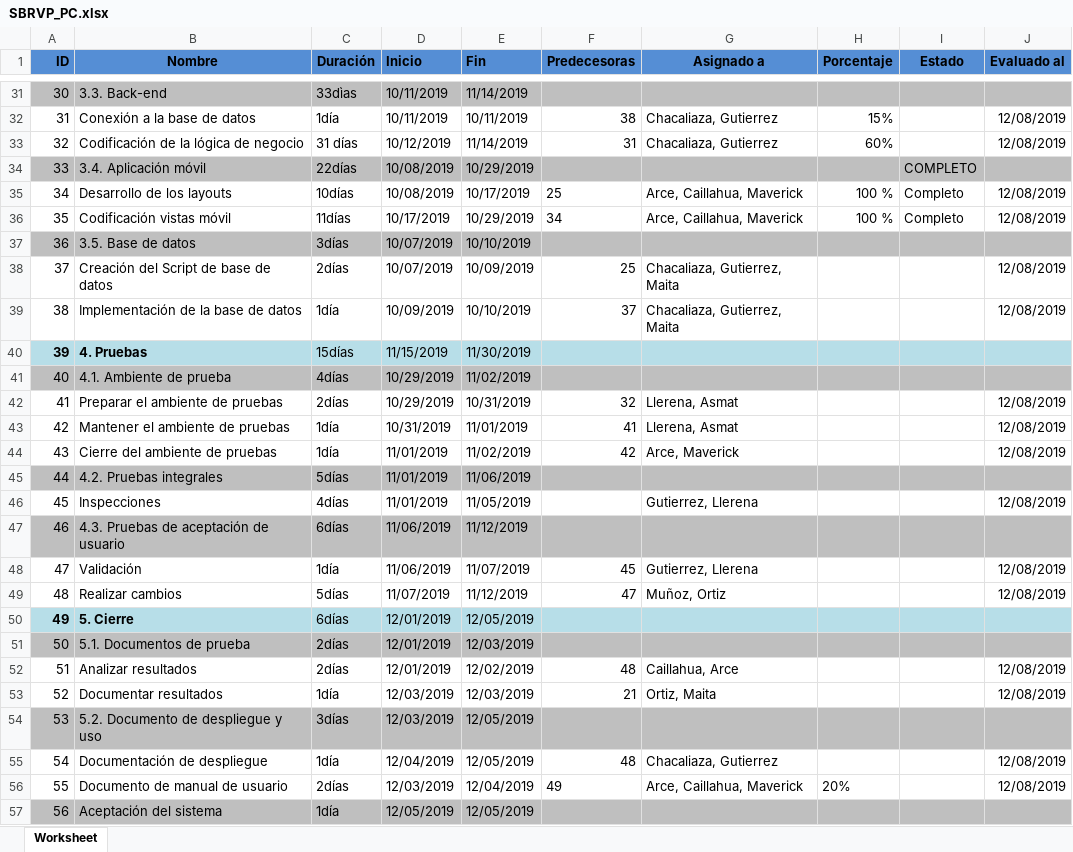
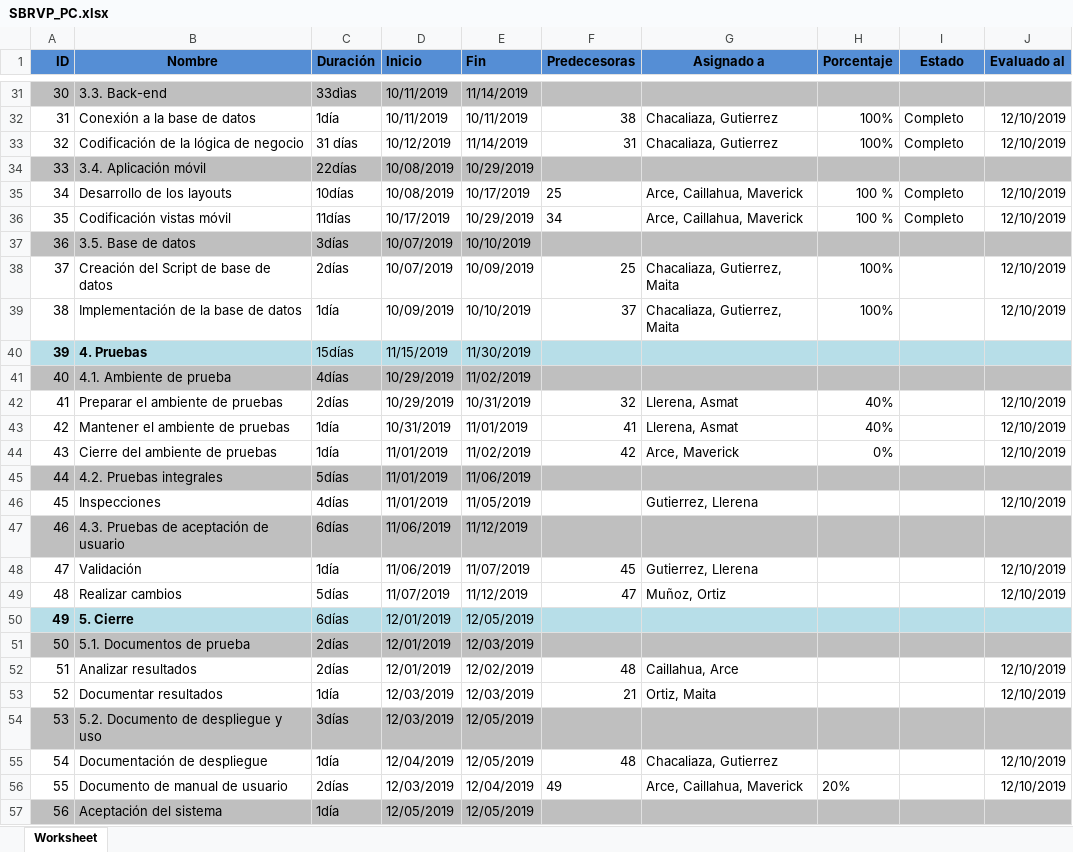
Before and after one commit to Caillahua/DebraSolutions, an Excel workbook: desarrollo/SBRVP/gestion/SBRVP_PC.xlsx, sheet Worksheet, drawn as a sheet; only a part is shown, gaps mark what is left out; values as stored, in another font and other column widths than the file's, no borders; the diff covers the shown part only; the diff names each change by its address in the sheet, - before the commit and + after, or states it on an @@ line.

```diff
--- a/desarrollo/SBRVP/gestion/SBRVP_PC.xlsx (sheet Worksheet)
+++ b/desarrollo/SBRVP/gestion/SBRVP_PC.xlsx (sheet Worksheet)
-H32 (Porcentaje): 15%
+H32 (Porcentaje): 100%
-I32:I33 (Estado): (empty)
+I32:I33 (Estado): Completo
-J32:J33 (Evaluado al): 12/08/2019
+J32:J33 (Evaluado al): 12/10/2019
-H33 (Porcentaje): 60%
+H33 (Porcentaje): 100%
-I34 (Estado): COMPLETO
+I34 (Estado): (empty)
-J35:J36 (Evaluado al): 12/08/2019
+J35:J36 (Evaluado al): 12/10/2019
-H38:H39 (Porcentaje): (empty)
+H38:H39 (Porcentaje): 100%
-J38:J39 (Evaluado al): 12/08/2019
+J38:J39 (Evaluado al): 12/10/2019
-H42:H43 (Porcentaje): (empty)
+H42:H43 (Porcentaje): 40%
-J42:J44 (Evaluado al): 12/08/2019
+J42:J44 (Evaluado al): 12/10/2019
-H44 (Porcentaje): (empty)
+H44 (Porcentaje): 0%
-J46 (Evaluado al): 12/08/2019
+J46 (Evaluado al): 12/10/2019
-J48:J49 (Evaluado al): 12/08/2019
+J48:J49 (Evaluado al): 12/10/2019
-J52:J53 (Evaluado al): 12/08/2019
+J52:J53 (Evaluado al): 12/10/2019
-J55:J56 (Evaluado al): 12/08/2019
+J55:J56 (Evaluado al): 12/10/2019
```
Also changed, not shown: 21 edited cells elsewhere in this sheet, 2 other files.
